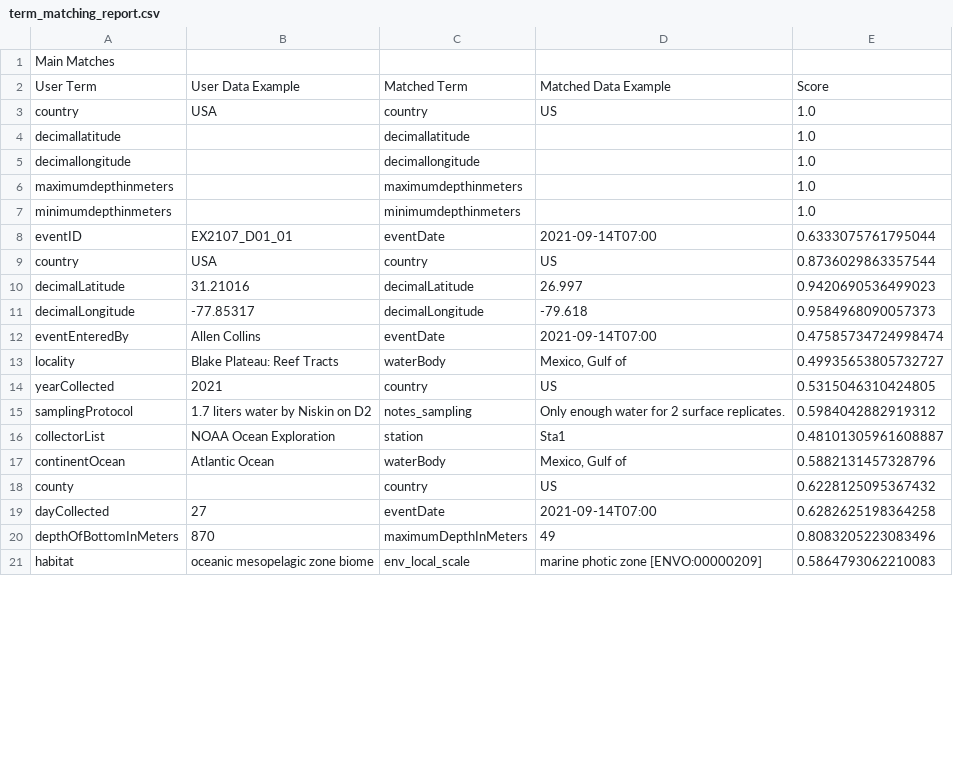
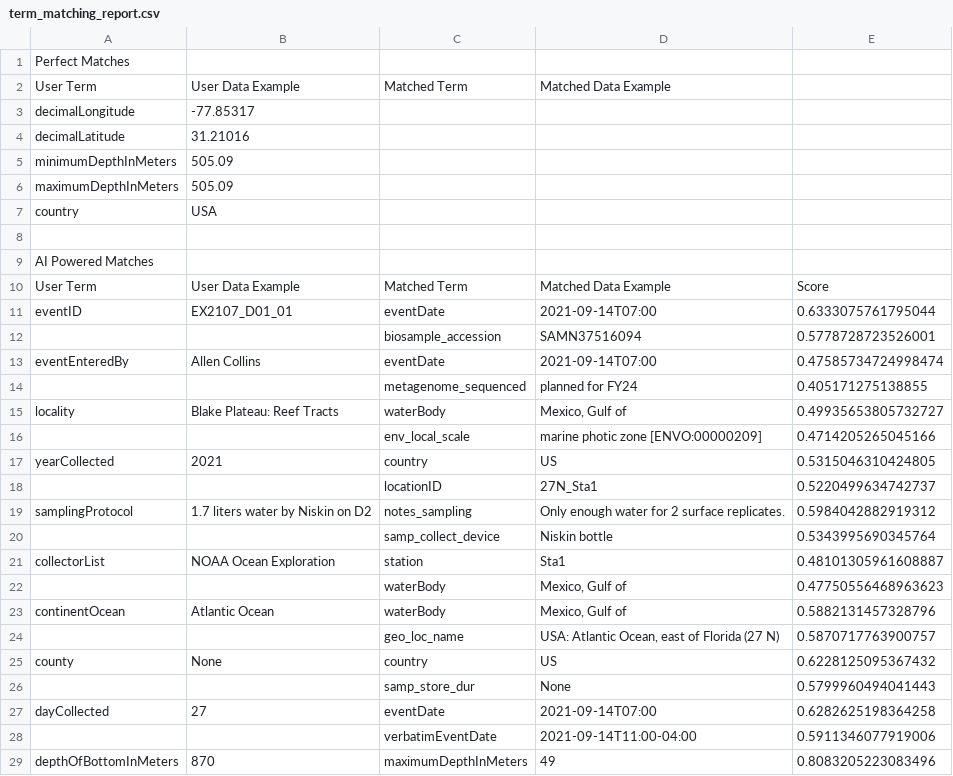
Before and after one commit to baydenwillms/TermMatchAI, a CSV file: term_matching_report.csv, drawn as a sheet; only a part is shown; the shorter side is filled out with more unchanged rows; the diff covers the shown part only.

Commit message:
New reporting format. Modular amount of matches generated.

```diff
--- a/term_matching_report.csv
+++ b/term_matching_report.csv
@@ -1,20 +1,29 @@
-Main Matches
+Perfect Matches
+User Term,User Data Example,Matched Term,Matched Data Example
+decimalLongitude,-77.85317,,
+decimalLatitude,31.21016,,
+minimumDepthInMeters,505.09,,
+maximumDepthInMeters,505.09,,
+country,USA,,
+
+AI Powered Matches
 User Term,User Data Example,Matched Term,Matched Data Example,Score
-country,USA,country,US,1.0
-decimallatitude,,decimallatitude,,1.0
-decimallongitude,,decimallongitude,,1.0
-maximumdepthinmeters,,maximumdepthinmeters,,1.0
-minimumdepthinmeters,,minimumdepthinmeters,,1.0
 eventID,EX2107_D01_01,eventDate,2021-09-14T07:00,0.6333075761795044
-country,USA,country,US,0.8736029863357544
-decimalLatitude,31.21016,decimalLatitude,26.997,0.9420690536499023
-decimalLongitude,-77.85317,decimalLongitude,-79.618,0.9584968090057373
+,,biosample_accession,SAMN37516094,0.5778728723526001
 eventEnteredBy,Allen Collins,eventDate,2021-09-14T07:00,0.47585734724998474
+,,metagenome_sequenced,planned for FY24,0.405171275138855
 locality,Blake Plateau: Reef Tracts,waterBody,"Mexico, Gulf of",0.49935653805732727
+,,env_local_scale,marine photic zone [ENVO:00000209],0.4714205265045166
 yearCollected,2021,country,US,0.5315046310424805
+,,locationID,27N_Sta1,0.5220499634742737
 samplingProtocol,1.7 liters water by Niskin on D2,notes_sampling,Only enough water for 2 surface replicates. ,0.5984042882919312
+,,samp_collect_device,Niskin bottle,0.5343995690345764
 collectorList,NOAA Ocean Exploration,station,Sta1,0.48101305961608887
+,,waterBody,"Mexico, Gulf of",0.47750556468963623
 continentOcean,Atlantic Ocean,waterBody,"Mexico, Gulf of",0.5882131457328796
-county,,country,US,0.6228125095367432
+,,geo_loc_name,"USA: Atlantic Ocean, east of Florida (27 N)",0.5870717763900757
+county,None,country,US,0.6228125095367432
+,,samp_store_dur,None,0.5799960494041443
 dayCollected,27,eventDate,2021-09-14T07:00,0.6282625198364258
+,,verbatimEventDate,2021-09-14T11:00-04:00,0.5911346077919006
 depthOfBottomInMeters,870,maximumDepthInMeters,49,0.8083205223083496
```
Also changed, not shown: 27 added rows, 4 removed rows and 24 edited cells elsewhere in this file, 3 other files.
